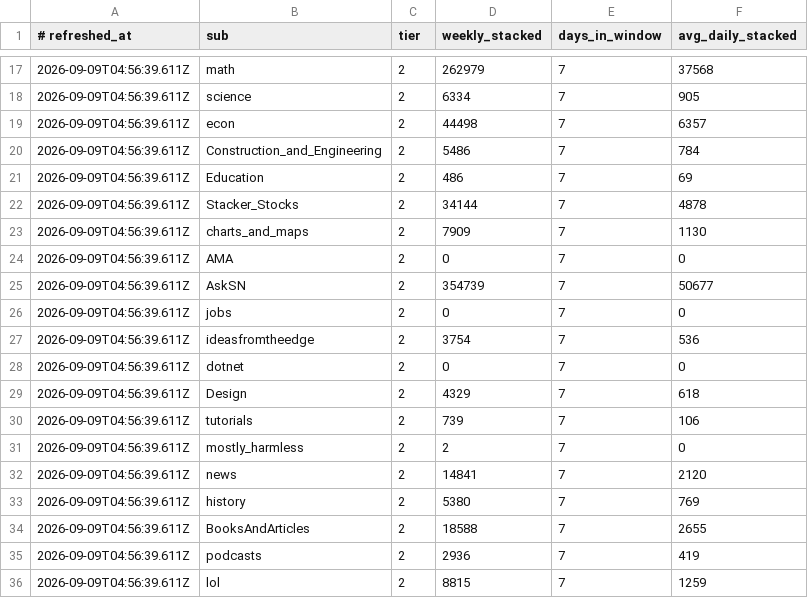
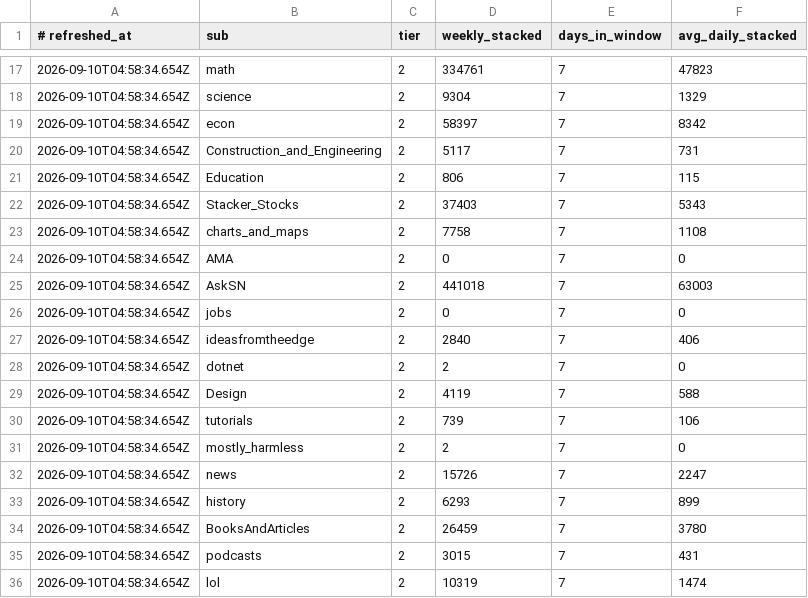
Before and after one commit to eliolatifllari513-coder/sn-monetization-runtime, a TSV file: data/intel/sub_velocity.tsv, drawn as a sheet; only a part is shown, gaps mark what is left out; the diff covers the shown part only.

```diff
--- a/data/intel/sub_velocity.tsv
+++ b/data/intel/sub_velocity.tsv
@@ -17,20 +17,20 @@
-2026-09-09T04:56:39.611Z	math	2	262979	7	37568
-2026-09-09T04:56:39.611Z	science	2	6334	7	905
-2026-09-09T04:56:39.611Z	econ	2	44498	7	6357
-2026-09-09T04:56:39.611Z	Construction_and_Engineering	2	5486	7	784
-2026-09-09T04:56:39.611Z	Education	2	486	7	69
-2026-09-09T04:56:39.611Z	Stacker_Stocks	2	34144	7	4878
-2026-09-09T04:56:39.611Z	charts_and_maps	2	7909	7	1130
-2026-09-09T04:56:39.611Z	AMA	2	0	7	0
-2026-09-09T04:56:39.611Z	AskSN	2	354739	7	50677
-2026-09-09T04:56:39.611Z	jobs	2	0	7	0
-2026-09-09T04:56:39.611Z	ideasfromtheedge	2	3754	7	536
-2026-09-09T04:56:39.611Z	dotnet	2	0	7	0
-2026-09-09T04:56:39.611Z	Design	2	4329	7	618
-2026-09-09T04:56:39.611Z	tutorials	2	739	7	106
-2026-09-09T04:56:39.611Z	mostly_harmless	2	2	7	0
-2026-09-09T04:56:39.611Z	news	2	14841	7	2120
-2026-09-09T04:56:39.611Z	history	2	5380	7	769
-2026-09-09T04:56:39.611Z	BooksAndArticles	2	18588	7	2655
-2026-09-09T04:56:39.611Z	podcasts	2	2936	7	419
-2026-09-09T04:56:39.611Z	lol	2	8815	7	1259
+2026-09-10T04:58:34.654Z	math	2	334761	7	47823
+2026-09-10T04:58:34.654Z	science	2	9304	7	1329
+2026-09-10T04:58:34.654Z	econ	2	58397	7	8342
+2026-09-10T04:58:34.654Z	Construction_and_Engineering	2	5117	7	731
+2026-09-10T04:58:34.654Z	Education	2	806	7	115
+2026-09-10T04:58:34.654Z	Stacker_Stocks	2	37403	7	5343
+2026-09-10T04:58:34.654Z	charts_and_maps	2	7758	7	1108
+2026-09-10T04:58:34.654Z	AMA	2	0	7	0
+2026-09-10T04:58:34.654Z	AskSN	2	441018	7	63003
+2026-09-10T04:58:34.654Z	jobs	2	0	7	0
+2026-09-10T04:58:34.654Z	ideasfromtheedge	2	2840	7	406
+2026-09-10T04:58:34.654Z	dotnet	2	2	7	0
+2026-09-10T04:58:34.654Z	Design	2	4119	7	588
+2026-09-10T04:58:34.654Z	tutorials	2	739	7	106
+2026-09-10T04:58:34.654Z	mostly_harmless	2	2	7	0
+2026-09-10T04:58:34.654Z	news	2	15726	7	2247
+2026-09-10T04:58:34.654Z	history	2	6293	7	899
+2026-09-10T04:58:34.654Z	BooksAndArticles	2	26459	7	3780
+2026-09-10T04:58:34.654Z	podcasts	2	3015	7	431
+2026-09-10T04:58:34.654Z	lol	2	10319	7	1474
```
Also changed, not shown: 48 edited cells elsewhere in this file.
